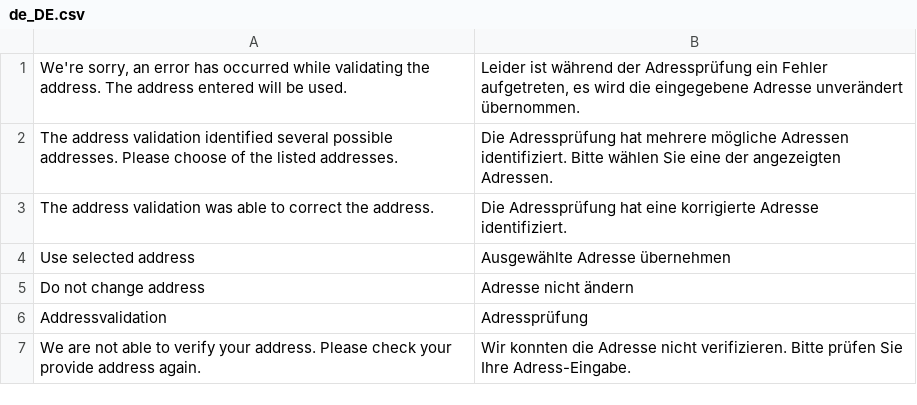
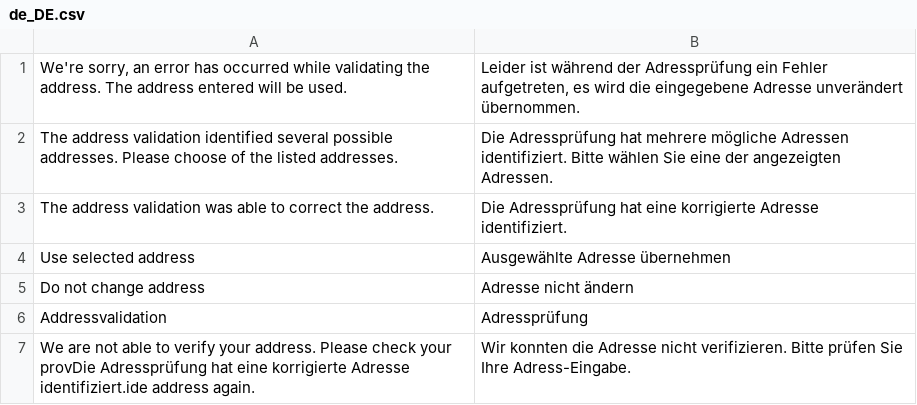
Before and after one commit to devcccc/magento2-address-validation, a CSV file: i18n/de_DE.csv, drawn as a sheet.

```diff
--- a/i18n/de_DE.csv
+++ b/i18n/de_DE.csv
@@ -6,2 +6,2 @@
 "Addressvalidation","Adressprüfung"
-"We are not able to verify your address. Please check your provide address again.","Wir konnten die Adresse nicht verifizieren. Bitte prüfen Sie Ihre Adress-Eingabe."
+"We are not able to verify your address. Please check your provDie Adressprüfung hat eine korrigierte Adresse identifiziert.ide address again.","Wir konnten die Adresse nicht verifizieren. Bitte prüfen Sie Ihre Adress-Eingabe."
```
Also changed, not shown: 2 other files.
